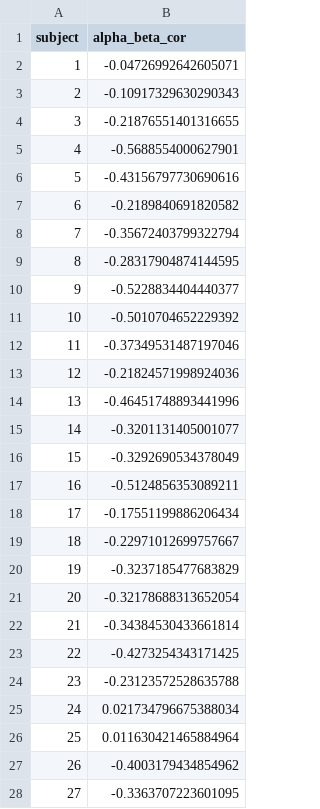
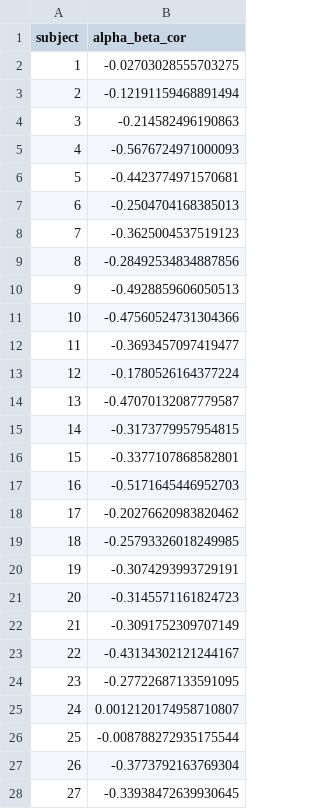
Before and after one commit to shahar-lab/illusion-of-control, a CSV file: parameter_recoveries/classic_qval_randomwalk_param_recovery/artifacts/n35/posterior_cor.csv, drawn as a sheet; only a part is shown; the diff covers the shown part only.

```diff
--- a/parameter_recoveries/classic_qval_randomwalk_param_recovery/artifacts/n35/posterior_cor.csv
+++ b/parameter_recoveries/classic_qval_randomwalk_param_recovery/artifacts/n35/posterior_cor.csv
@@ -1,28 +1,28 @@
 subject,alpha_beta_cor
-1,-0.04726992642605071
-2,-0.10917329630290343
-3,-0.21876551401316655
-4,-0.5688554000627901
-5,-0.43156797730690616
-6,-0.2189840691820582
-7,-0.35672403799322794
-8,-0.28317904874144595
-9,-0.5228834404440377
-10,-0.5010704652229392
-11,-0.37349531487197046
-12,-0.21824571998924036
-13,-0.46451748893441996
-14,-0.3201131405001077
-15,-0.3292690534378049
-16,-0.5124856353089211
-17,-0.17551199886206434
-18,-0.22971012699757667
-19,-0.3237185477683829
-20,-0.32178688313652054
-21,-0.34384530433661814
-22,-0.4273254343171425
-23,-0.23123572528635788
-24,0.021734796675388034
-25,0.011630421465884964
-26,-0.4003179434854962
-27,-0.3363707223601095
+1,-0.02703028555703275
+2,-0.12191159468891494
+3,-0.214582496190863
+4,-0.5676724971000093
+5,-0.4423774971570681
+6,-0.2504704168385013
+7,-0.3625004537519123
+8,-0.28492534834887856
+9,-0.4928859606050513
+10,-0.47560524731304366
+11,-0.3693457097419477
+12,-0.1780526164377224
+13,-0.47070132087779587
+14,-0.3173779957954815
+15,-0.3377107868582801
+16,-0.5171645446952703
+17,-0.20276620983820462
+18,-0.25793326018249985
+19,-0.3074293993729191
+20,-0.3145571161824723
+21,-0.3091752309707149
+22,-0.43134302121244167
+23,-0.27722687133591095
+24,0.0012120174958710807
+25,-0.008788272935175544
+26,-0.3773792163769304
+27,-0.33938472639930645
```
Also changed, not shown: 8 edited cells elsewhere in this file, parameter_recoveries/classic_qval_p50_param_recovery/artifacts/n35/posterior_cor.csv, parameter_recoveries/classic_qval_p50_param_recovery/artifacts/n35/recovered_summary.csv, 45 other files.
